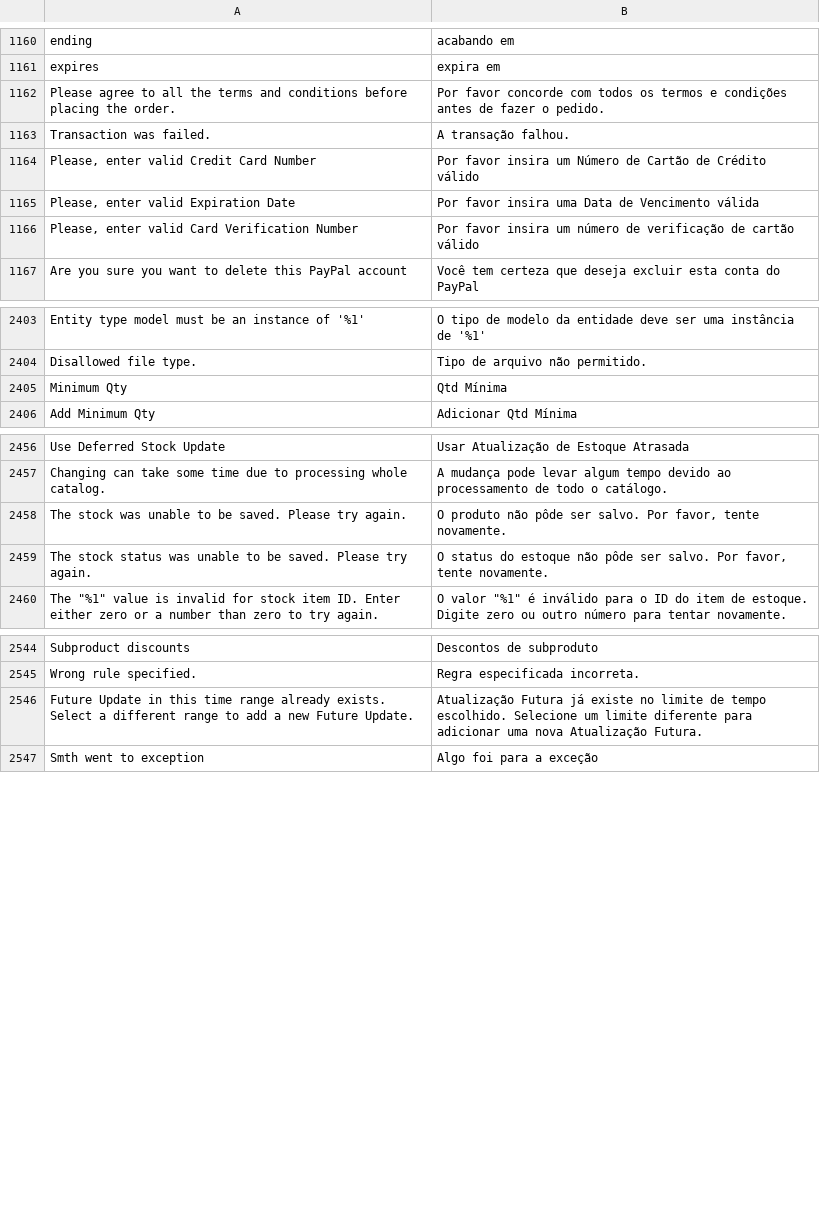
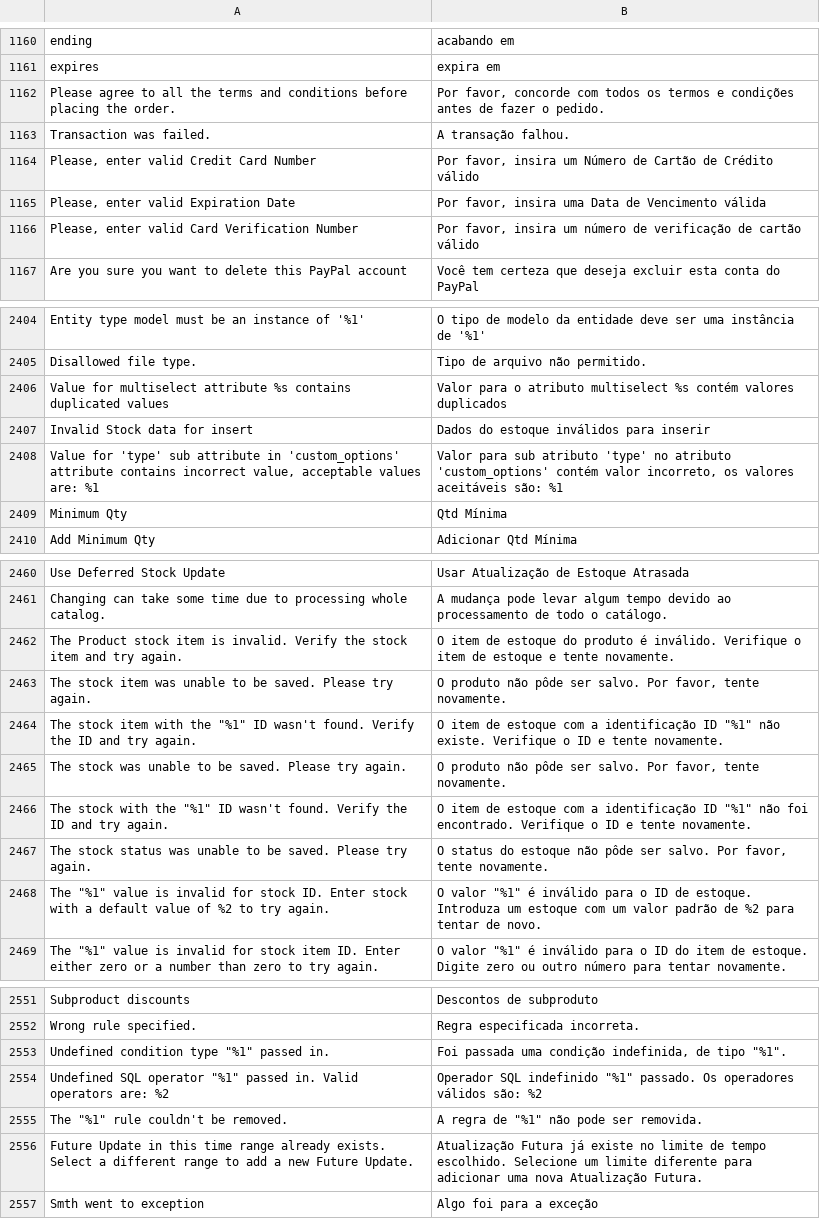
Before and after one commit to magento-l10n/language-pt_BR, a CSV file: pt_BR.csv, drawn as a sheet; only a part is shown, gaps mark what is left out; the diff covers the shown part only; the diff names each change by its address in the sheet, - before the commit and + after, or states it on an @@ line.

Commit message:
Updating translations from Crowdin.

```diff
--- a/pt_BR.csv
+++ b/pt_BR.csv
-B1162: Por favor concorde com…
+B1162: Por favor, concorde com…
-B1164: Por favor insira um…
+B1164: Por favor, insira um…
-B1165: Por favor insira uma…
+B1165: Por favor, insira uma…
-B1166: Por favor insira um…
+B1166: Por favor, insira um…
+row 2406: Value for multiselect attribute %s contains duplicated values | Valor para o atributo multiselect %s contém valores duplicados
+row 2407: Invalid Stock data for insert | Dados do estoque inválidos para inserir
+row 2408: Value for 'type' sub attribute in 'custom_options' attribute contains incorrect value, acceptable values are: %1 | Valor para sub atributo 'type' no atributo 'custom_options' contém valor incorreto, os valores aceitáveis são: %1
+row 2462: The Product stock item is invalid. Verify the stock item and try again. | O item de estoque do produto é inválido. Verifique o item de estoque e tente novamente.
+row 2463: The stock item was unable to be saved. Please try again. | O produto não pôde ser salvo. Por favor, tente novamente.
+row 2464: The stock item with the "%1" ID wasn't found. Verify the ID and try again. | O item de estoque com a identificação ID "%1" não existe. Verifique o ID e tente novamente.
+row 2466: The stock with the "%1" ID wasn't found. Verify the ID and try again. | O item de estoque com a identificação ID "%1" não foi encontrado. Verifique o ID e tente novamente.
+row 2468: The "%1" value is invalid for stock ID. Enter stock with a default value of %2 to try again. | O valor "%1" é inválido para o ID de estoque. Introduza um estoque com um valor padrão de %2 para tentar de novo.
+row 2553: Undefined condition type "%1" passed in. | Foi passada uma condição indefinida, de tipo "%1".
+row 2554: Undefined SQL operator "%1" passed in. Valid operators are: %2 | Operador SQL indefinido "%1" passado. Os operadores válidos são: %2
+row 2555: The "%1" rule couldn't be removed. | A regra de "%1" não pode ser removida.
```
Also changed, not shown: 8 added rows, 2 moved rows and 6 edited cells elsewhere in this file, 1 other file.
